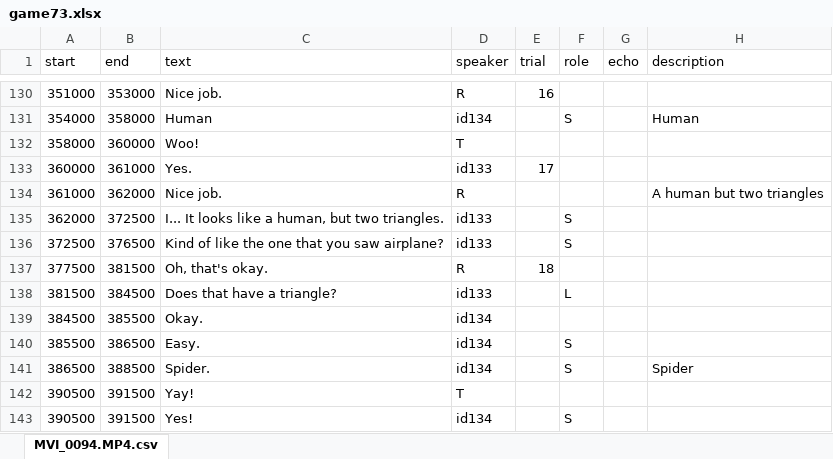
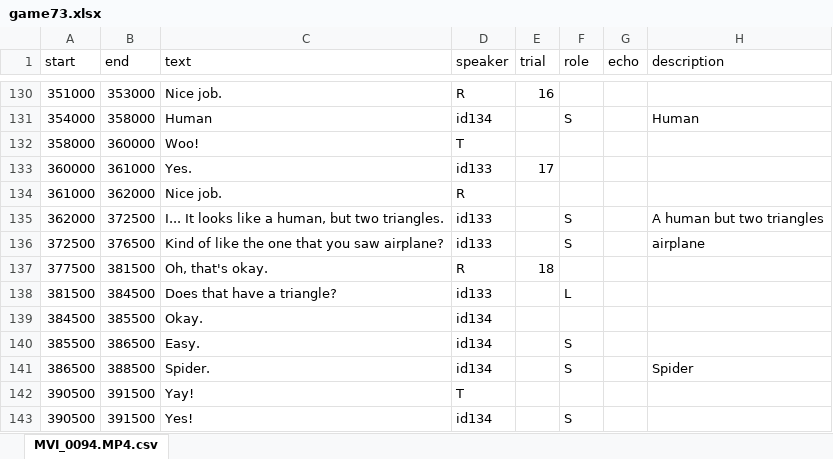
Before and after one commit to vboyce/kid-tangrams, an Excel workbook: data/expt_2/raw_transcripts/game73.xlsx, sheet MVI_0094.MP4.csv, drawn as a sheet; only a part is shown, gaps mark what is left out; values as stored, in another font and other column widths than the file's, no borders; charts and pictures not drawn; the diff names each change by its address in the sheet, - before the commit and + after, or states it on an @@ line.

```diff
--- a/data/expt_2/raw_transcripts/game73.xlsx (sheet MVI_0094.MP4.csv)
+++ b/data/expt_2/raw_transcripts/game73.xlsx (sheet MVI_0094.MP4.csv)
-H134 (description): A human but two triangles
+H134 (description): (empty)
-H135 (description): (empty)
+H135 (description): A human but two triangles
-H136 (description): (empty)
+H136 (description): airplane
```
Also changed, not shown: charts or pictures, data/expt_2/raw_transcripts/game24.xlsx, data/expt_2/raw_transcripts/game69.xlsx, 16 other files.
